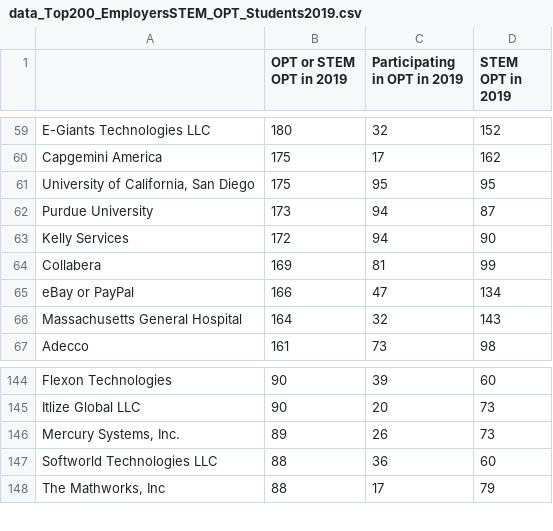
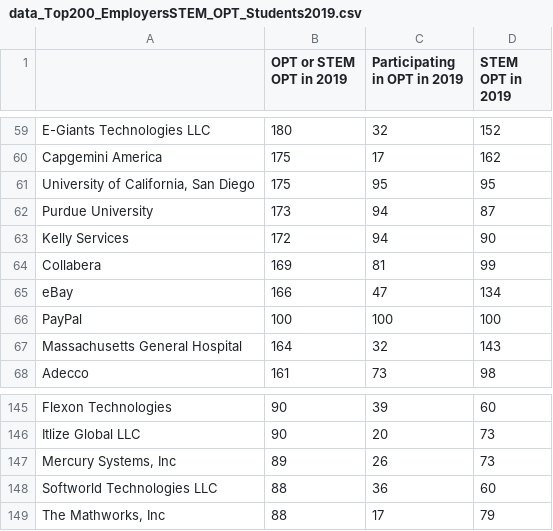
Before and after one commit to hphng/OPT-Employers-H1B-Approval, a CSV file: data/top_200_employers_OPT_2019/data_Top200_EmployersSTEM_OPT_Students2019.csv, drawn as a sheet; only a part is shown, gaps mark what is left out.

Commit message:
update the data

```diff
--- a/data/top_200_employers_OPT_2019/data_Top200_EmployersSTEM_OPT_Students2019.csv
+++ b/data/top_200_employers_OPT_2019/data_Top200_EmployersSTEM_OPT_Students2019.csv
@@ -64,3 +64,4 @@ Kelly Services,172,94,90
 Collabera,169,81,99
-eBay or PayPal,166,47,134
+eBay,166,47,134
+PayPal,100,100,100
 Massachusetts General Hospital,164,32,143
@@ -145,3 +146,3 @@ Flexon Technologies,90,39,60
 Itlize Global LLC,90,20,73
-"Mercury Systems, Inc.",89,26,73
+"Mercury Systems, Inc",89,26,73
 Softworld Technologies LLC,88,36,60
```
Also changed, not shown: data/H1B_employers_approval_2022/amazon.csv, 3 other files.
